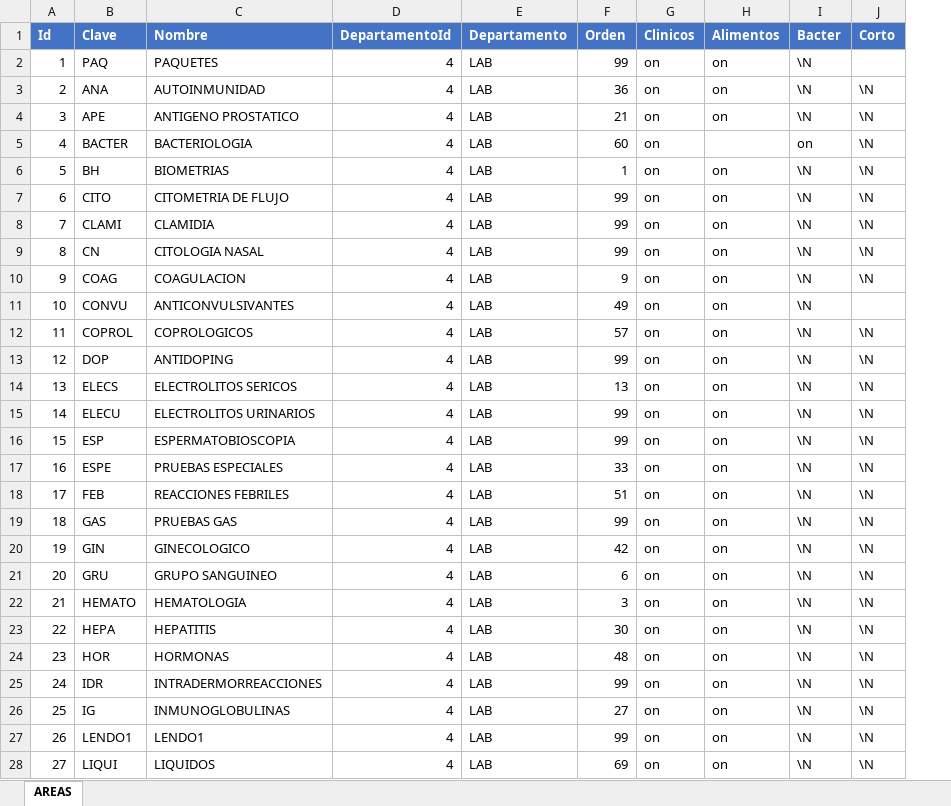
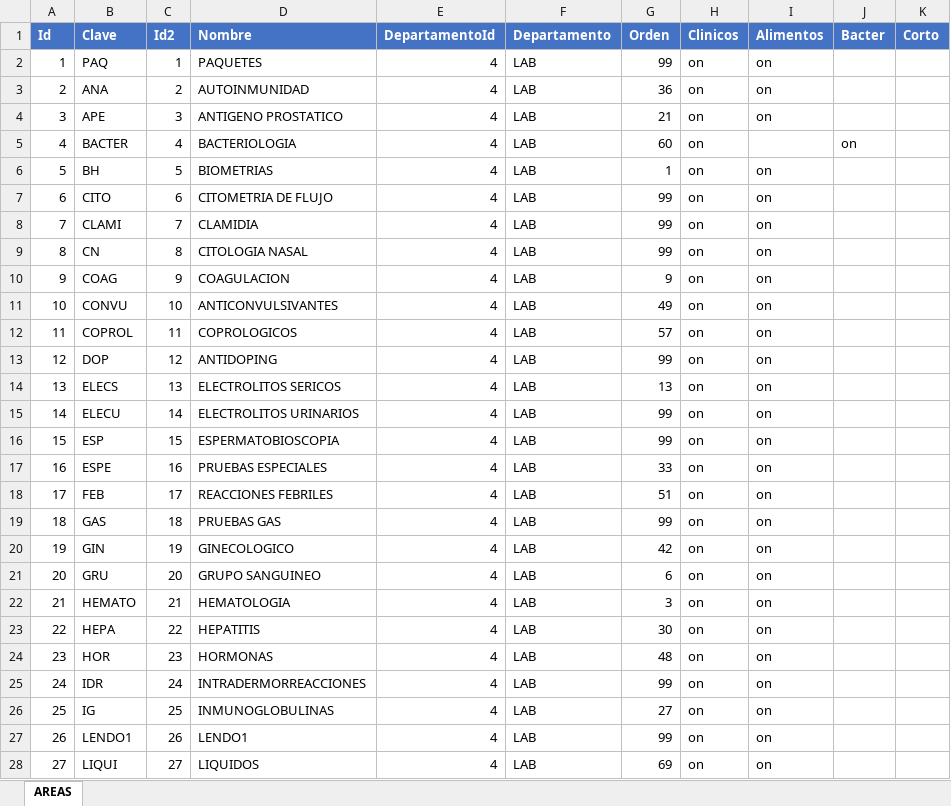
Before and after one commit to SauriX/labbe, an Excel workbook: Service.Catalog/wwwroot/seed/02_CAT_AREAS.xlsx, sheet AREAS, drawn as a sheet; only a part is shown; values as stored, in another font and other column widths than the file's, no borders; addresses are those after the commit; the diff covers the shown part only; the diff names each change by its address in the sheet, - before the commit and + after, or states it on an @@ line.

```diff
--- a/Service.Catalog/wwwroot/seed/02_CAT_AREAS.xlsx (sheet AREAS)
+++ b/Service.Catalog/wwwroot/seed/02_CAT_AREAS.xlsx (sheet AREAS)
+column C (Id2), rows 2-28: 1 | 2 | 3 | 4 | 5 | 6 | 7 | 8 | 9 | 10 | 11 | 12 | 13 | 14 | 15 | 16 | 17 | 18 | 19 | 20 | 21 | 22 | 23 | 24 | 25 | 26 | 27
-J2:J4 (Bacter): \N
+J2:J4 (Bacter): (empty)
-K3:K10 (Corto): \N
+K3:K10 (Corto): (empty)
-J6:J28 (Bacter): \N
+J6:J28 (Bacter): (empty)
-K12:K28 (Corto): \N
+K12:K28 (Corto): (empty)
```
Also changed, not shown: 3 added rows and 36 edited cells elsewhere in this sheet, Service.Catalog/wwwroot/seed/04_CAT_INDICACIONES.xlsx, Service.Catalog/wwwroot/seed/05_CAT_METODOS.xlsx, 6 other files.
